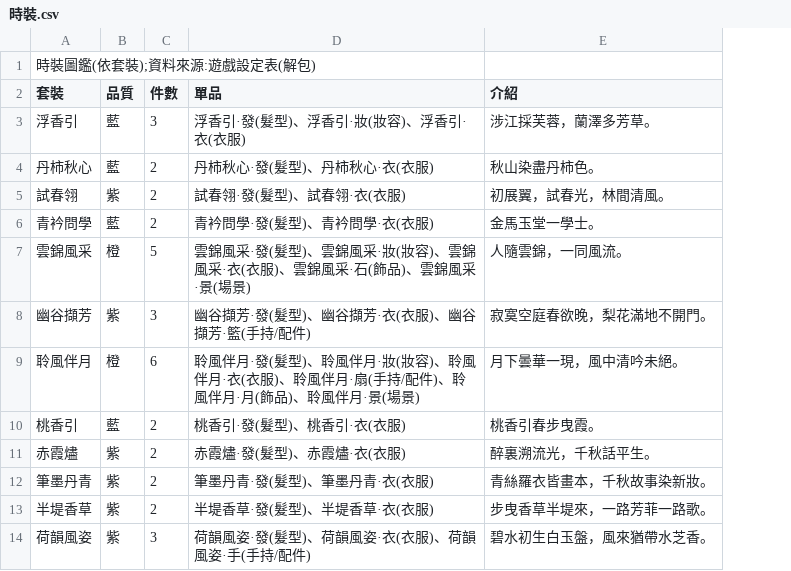
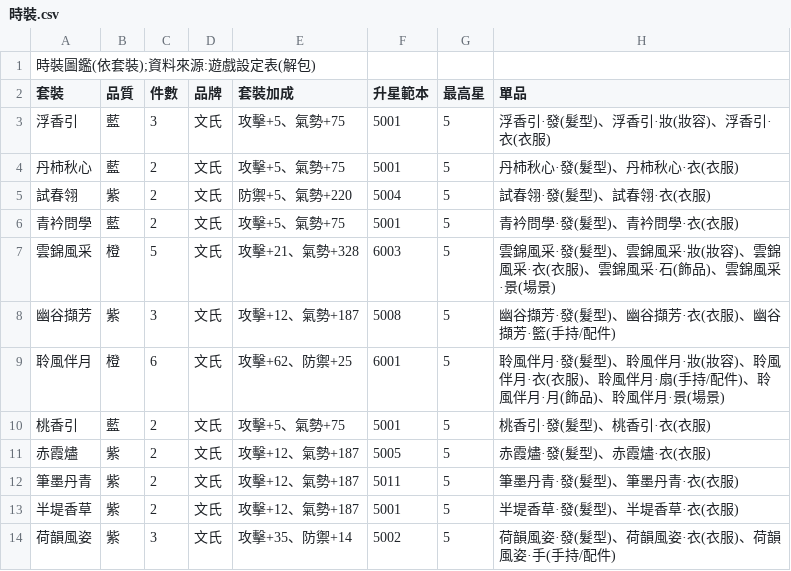
Before and after one commit to math-idiot/xm, a CSV file: 整理/90_圖鑑/時裝.csv, drawn as a sheet; only a part is shown; removed rows and columns are numbered as before the commit, all else as after; the diff names each change by its address in the sheet, - before the commit and + after, or states it on an @@ line.

```diff
--- a/整理/90_圖鑑/時裝.csv
+++ b/整理/90_圖鑑/時裝.csv
+column D (品牌), rows 3-14: all 文氏
+column E (套裝加成), rows 3-14: 攻擊+5、氣勢+75 | 攻擊+5、氣勢+75 | 防禦+5、氣勢+220 | 攻擊+5、氣勢+75 | 攻擊+21、氣勢+328 | 攻擊+12、氣勢+187 | 攻擊+62、防禦+25 | 攻擊+5、氣勢+75 | 攻擊+12、氣勢+187 | 攻擊+12、氣勢+187 | 攻擊+12、氣勢+187 | 攻擊+35、防禦+14
+column F (升星範本), rows 3-14: 5001 | 5001 | 5004 | 5001 | 6003 | 5008 | 6001 | 5001 | 5005 | 5011 | 5001 | 5002
+column G (最高星), rows 3-14: all 5
-column E (介紹), rows 3-14: 涉江採芙蓉，蘭澤多芳草。 | 秋山染盡丹柿色。 | 初展翼，試春光，林間清風。 | 金馬玉堂一學士。 | 人隨雲錦，一同風流。 | 寂寞空庭春欲晚，梨花滿地不開門。 | 月下曇華一現，風中清吟未絕。 | 桃香引春步曳霞。 | 醉裏溯流光，千秋話平生。 | 青絲羅衣皆畫本，千秋故事染新妝。 | 步曳香草半堤來，一路芳菲一路歌。 | 碧水初生白玉盤，風來猶帶水芝香。
```
Also changed, not shown: 2 other files.
